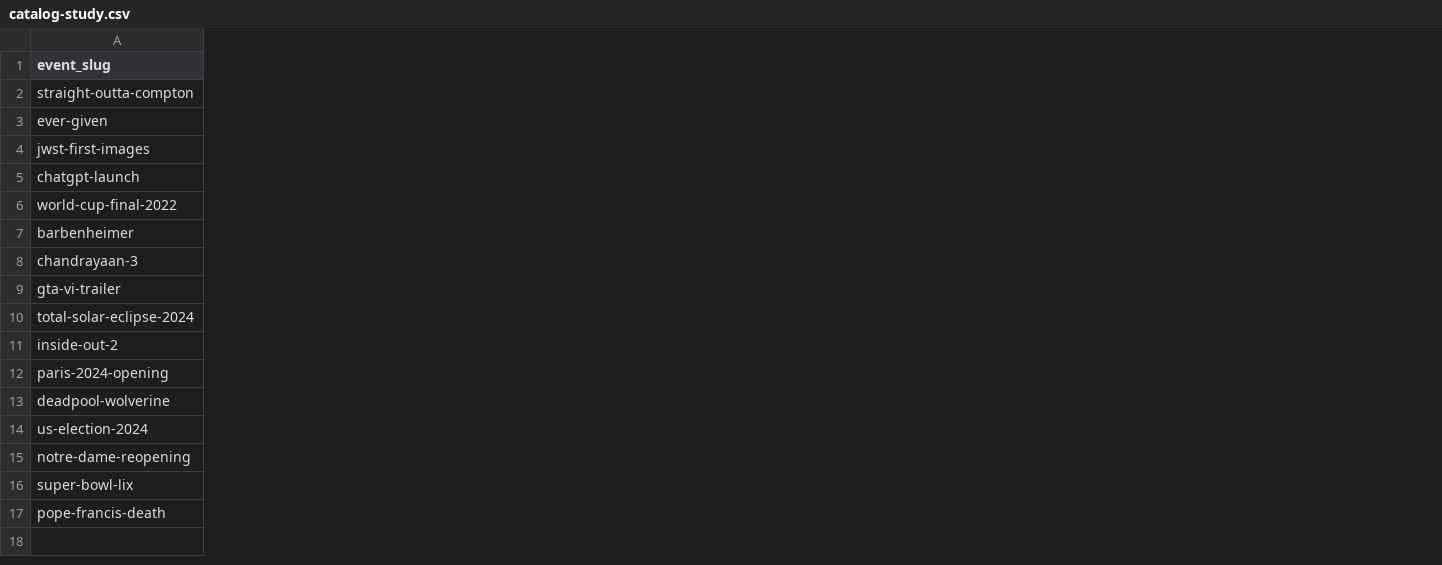
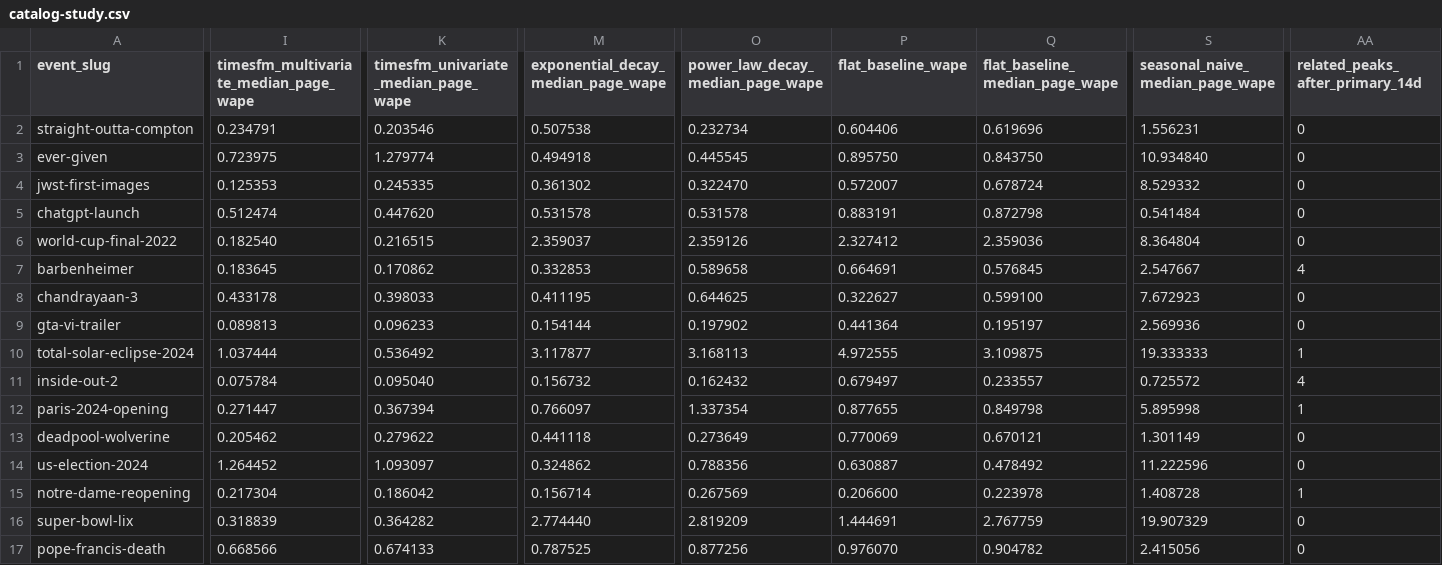
Before and after one commit to meryemsakin/internet-half-life, a CSV file: results/catalog-study.csv, drawn as a sheet; only a part is shown, gaps mark what is left out; the diff covers the shown part only; the diff names each change by its address in the sheet, - before the commit and + after, or states it on an @@ line.

```diff
--- a/results/catalog-study.csv
+++ b/results/catalog-study.csv
+column I, rows 1-17: timesfm_multivariate_median_page_wape | 0.234791 | 0.723975 | 0.125353 | 0.512474 | 0.182540 | 0.183645 | 0.433178 | 0.089813 | 1.037444 | 0.075784 | 0.271447 | 0.205462 | 1.264452 | 0.217304 | 0.318839 | 0.668566
+column K, rows 1-17: timesfm_univariate_median_page_wape | 0.203546 | 1.279774 | 0.245335 | 0.447620 | 0.216515 | 0.170862 | 0.398033 | 0.096233 | 0.536492 | 0.095040 | 0.367394 | 0.279622 | 1.093097 | 0.186042 | 0.364282 | 0.674133
+column M, rows 1-17: exponential_decay_median_page_wape | 0.507538 | 0.494918 | 0.361302 | 0.531578 | 2.359037 | 0.332853 | 0.411195 | 0.154144 | 3.117877 | 0.156732 | 0.766097 | 0.441118 | 0.324862 | 0.156714 | 2.774440 | 0.787525
+column O (power_law_decay_median_page_wape), rows 2-17: 0.232734 | 0.445545 | 0.322470 | 0.531578 | 2.359126 | 0.589658 | 0.644625 | 0.197902 | 3.168113 | 0.162432 | 1.337354 | 0.273649 | 0.788356 | 0.267569 | 2.819209 | 0.877256
+column P (flat_baseline_wape), rows 2-17: 0.604406 | 0.895750 | 0.572007 | 0.883191 | 2.327412 | 0.664691 | 0.322627 | 0.441364 | 4.972555 | 0.679497 | 0.877655 | 0.770069 | 0.630887 | 0.206600 | 1.444691 | 0.976070
+column Q (flat_baseline_median_page_wape), rows 2-17: 0.619696 | 0.843750 | 0.678724 | 0.872798 | 2.359036 | 0.576845 | 0.599100 | 0.195197 | 3.109875 | 0.233557 | 0.849798 | 0.670121 | 0.478492 | 0.223978 | 2.767759 | 0.904782
+column S (seasonal_naive_median_page_wape), rows 2-17: 1.556231 | 10.934840 | 8.529332 | 0.541484 | 8.364804 | 2.547667 | 7.672923 | 2.569936 | 19.333333 | 0.725572 | 5.895998 | 1.301149 | 11.222596 | 1.408728 | 19.907329 | 2.415056
+column AA (related_peaks_after_primary_14d), rows 2-17: 0 | 0 | 0 | 0 | 0 | 4 | 0 | 0 | 1 | 4 | 1 | 0 | 0 | 1 | 0 | 0
```
Also changed, not shown: 15 added columns elsewhere in this file, 11 other files.
